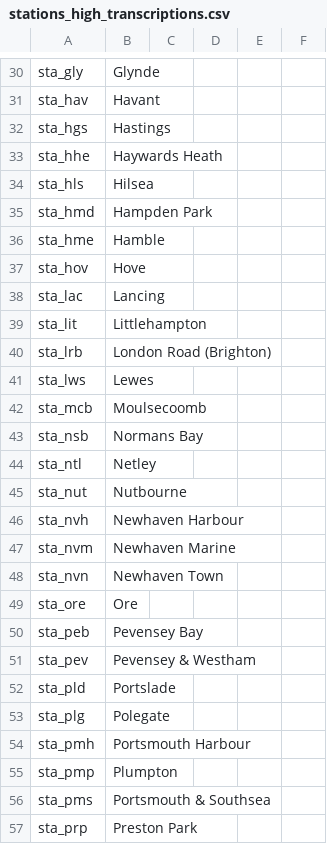
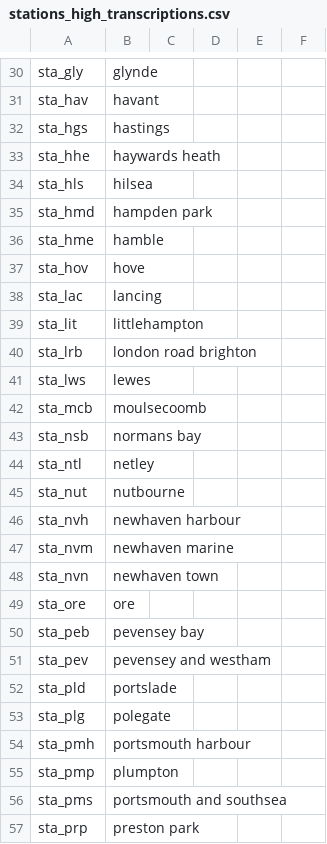
Before and after one commit to theashleygirl/southern-class-313, a CSV file: Transcripts/stations_high_transcriptions.csv, drawn as a sheet; only a part is shown, gaps mark what is left out; the diff covers the shown part only; the diff names each change by its address in the sheet, - before the commit and + after, or states it on an @@ line.

```diff
--- a/Transcripts/stations_high_transcriptions.csv
+++ b/Transcripts/stations_high_transcriptions.csv
-B30: Glynde
+B30: glynde
-B31: Havant
+B31: havant
-B32: Hastings
+B32: hastings
-B33: Haywards Heath
+B33: haywards heath
-B34: Hilsea
+B34: hilsea
-B35: Hampden Park
+B35: hampden park
-B36: Hamble
+B36: hamble
-B37: Hove
+B37: hove
-B38: Lancing
+B38: lancing
-B39: Littlehampton
+B39: littlehampton
-B40: London Road (Brighton)
+B40: london road brighton
-B41: Lewes
+B41: lewes
-B42: Moulsecoomb
+B42: moulsecoomb
-B43: Normans Bay
+B43: normans bay
-B44: Netley
+B44: netley
-B45: Nutbourne
+B45: nutbourne
-B46: Newhaven Harbour
+B46: newhaven harbour
-B47: Newhaven Marine
+B47: newhaven marine
-B48: Newhaven Town
+B48: newhaven town
-B49: Ore
+B49: ore
-B50: Pevensey Bay
+B50: pevensey bay
-B51: Pevensey & Westham
+B51: pevensey and westham
-B52: Portslade
+B52: portslade
-B53: Polegate
+B53: polegate
-B54: Portsmouth Harbour
+B54: portsmouth harbour
-B55: Plumpton
+B55: plumpton
-B56: Portsmouth & Southsea
+B56: portsmouth and southsea
-B57: Preston Park
+B57: preston park
```
Also changed, not shown: 44 edited cells elsewhere in this file, Transcripts/stations_low_transcriptions.csv, 1 other file.
